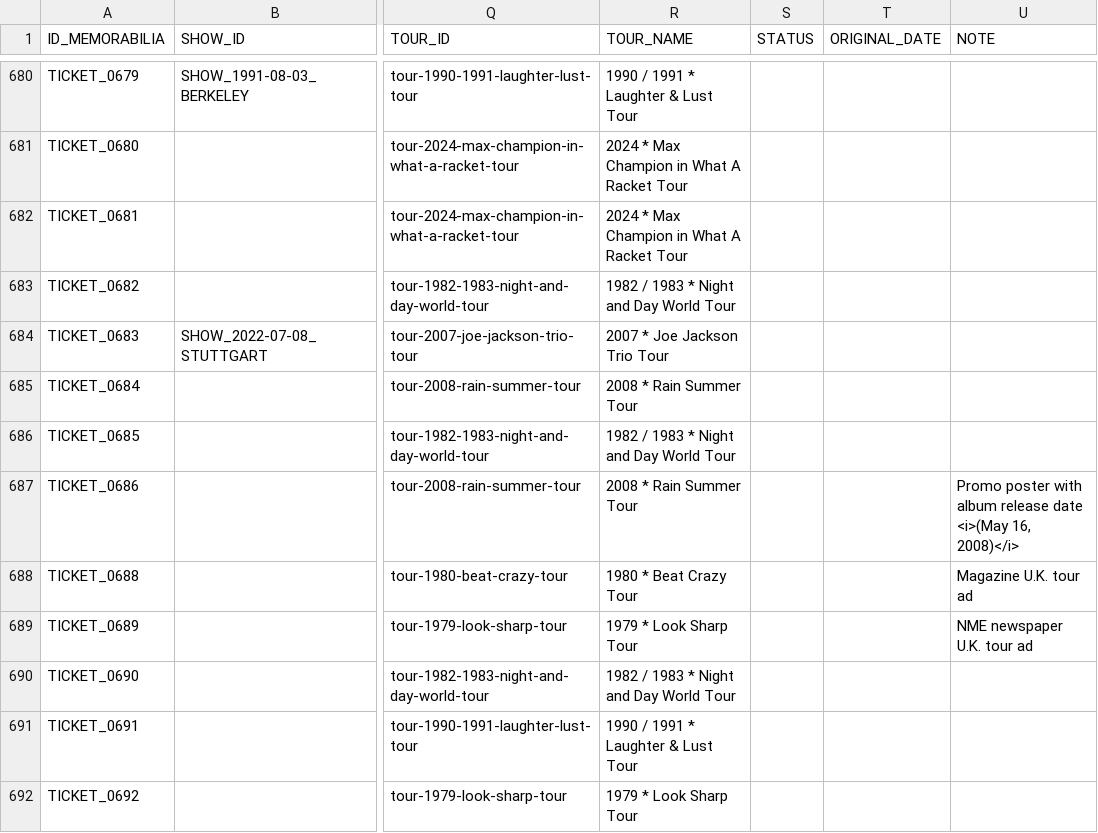
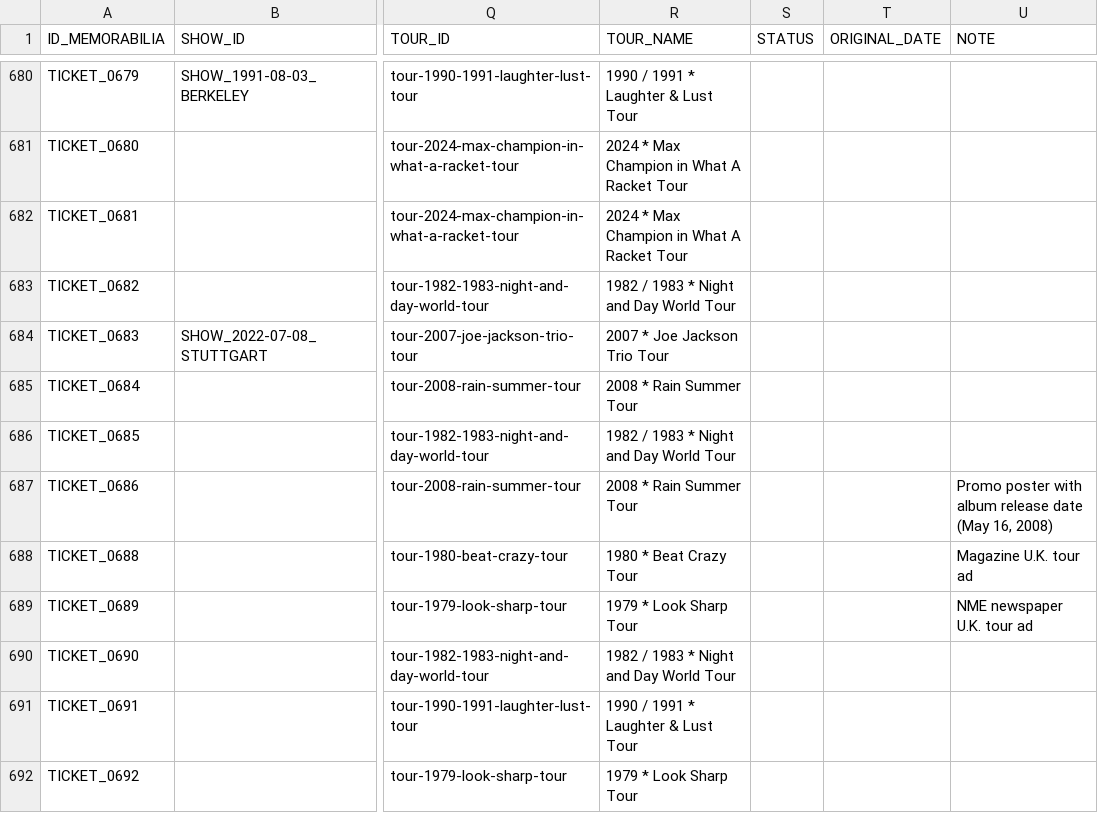
Before and after one commit to 19forever/joe-jackson-tickets-v2, a CSV file: joe_jackson_tickets_cleaned.csv, drawn as a sheet; only a part is shown, gaps mark what is left out; the diff names each change by its address in the sheet, - before the commit and + after, or states it on an @@ line.

Commit message:
Update ticket metadata via Admin Editor

```diff
--- a/joe_jackson_tickets_cleaned.csv
+++ b/joe_jackson_tickets_cleaned.csv
-U687 (NOTE): …release date <i>(May 16, 2008)</i>
+U687 (NOTE): …release date (May 16, 2008)
```
